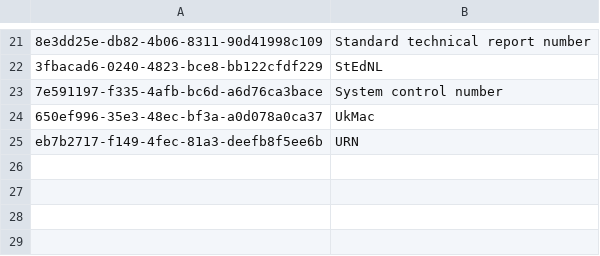
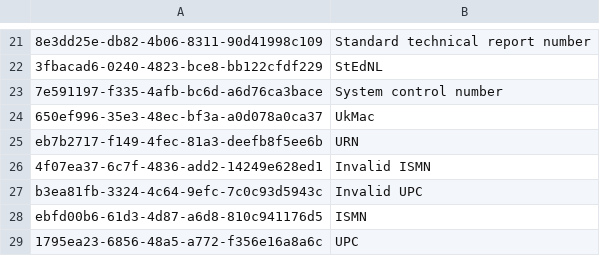
Before and after one commit to zbw/folio-inventory-translations, a TSV file: untranslated-files/identifierTypes.tsv, drawn as a sheet; only a part is shown, gaps mark what is left out; the diff names each change by its address in the sheet, - before the commit and + after, or states it on an @@ line.

```diff
--- a/untranslated-files/identifierTypes.tsv
+++ b/untranslated-files/identifierTypes.tsv
+row 26: 4f07ea37-6c7f-4836-add2-14249e628ed1 | Invalid ISMN
+row 27: b3ea81fb-3324-4c64-9efc-7c0c93d5943c | Invalid UPC
+row 28: ebfd00b6-61d3-4d87-a6d8-810c941176d5 | ISMN
+row 29: 1795ea23-6856-48a5-a772-f356e16a8a6c | UPC
```
Also changed, not shown: translated-files/identifierTypes_translated.tsv.
